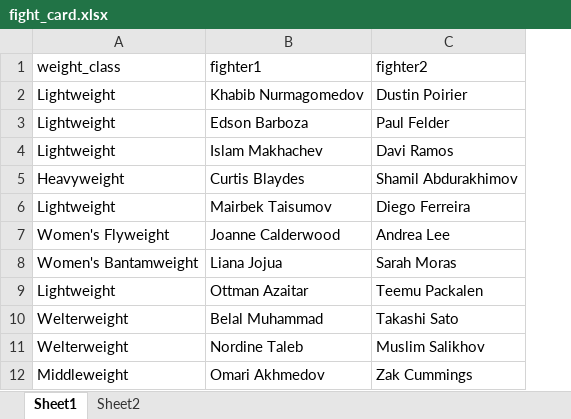
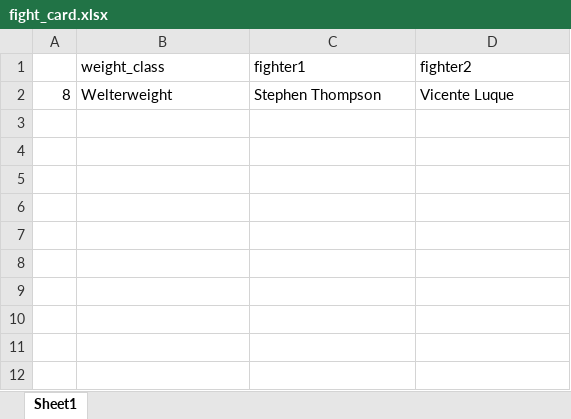
Before and after one commit to ebharucha/MMA_predictions, an Excel workbook: data/fight_card.xlsx, sheet Sheet1, drawn as a sheet; values as stored, in another font and other column widths than the file's, no borders; removed rows and columns are numbered as before the commit, all else as after; the diff names each change by its address in the sheet, - before the commit and + after, or states it on an @@ line.

```diff
--- a/data/fight_card.xlsx (sheet Sheet1)
+++ b/data/fight_card.xlsx (sheet Sheet1)
-sheet tab: Sheet2
+column A, row 2: 8
-row 2: Lightweight | Khabib Nurmagomedov | Dustin Poirier
-row 3: Lightweight | Edson Barboza | Paul Felder
-row 4: Lightweight | Islam Makhachev | Davi Ramos
-row 5: Heavyweight | Curtis Blaydes | Shamil Abdurakhimov
-row 6: Lightweight | Mairbek Taisumov | Diego Ferreira
-row 7: Women's Flyweight | Joanne Calderwood | Andrea Lee
-row 8: Women's Bantamweight | Liana Jojua | Sarah Moras
-row 9: Lightweight | Ottman Azaitar | Teemu Packalen
-row 10: Welterweight | Belal Muhammad | Takashi Sato
-C2 (fighter1): Nordine Taleb
+C2 (fighter1): Stephen Thompson
-D2 (fighter2): Muslim Salikhov
+D2 (fighter2): Vicente Luque
-row 12: Middleweight | Omari Akhmedov | Zak Cummings
```
Also changed, not shown: 1 other file.
